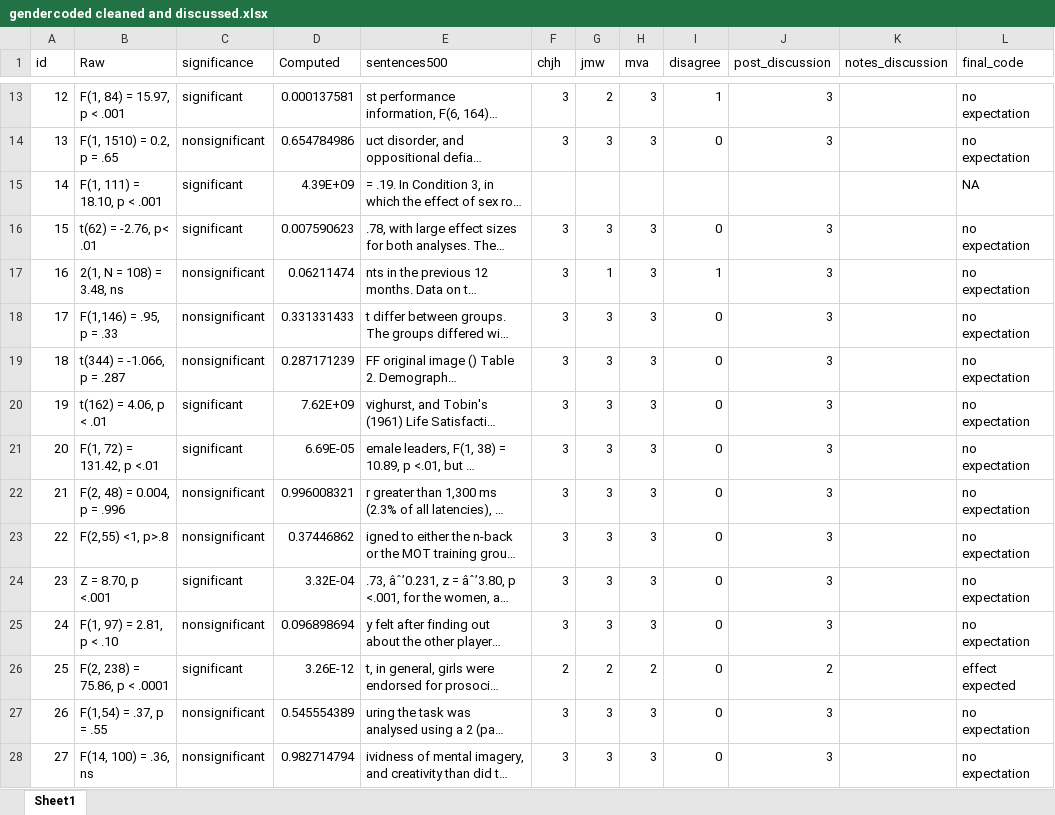
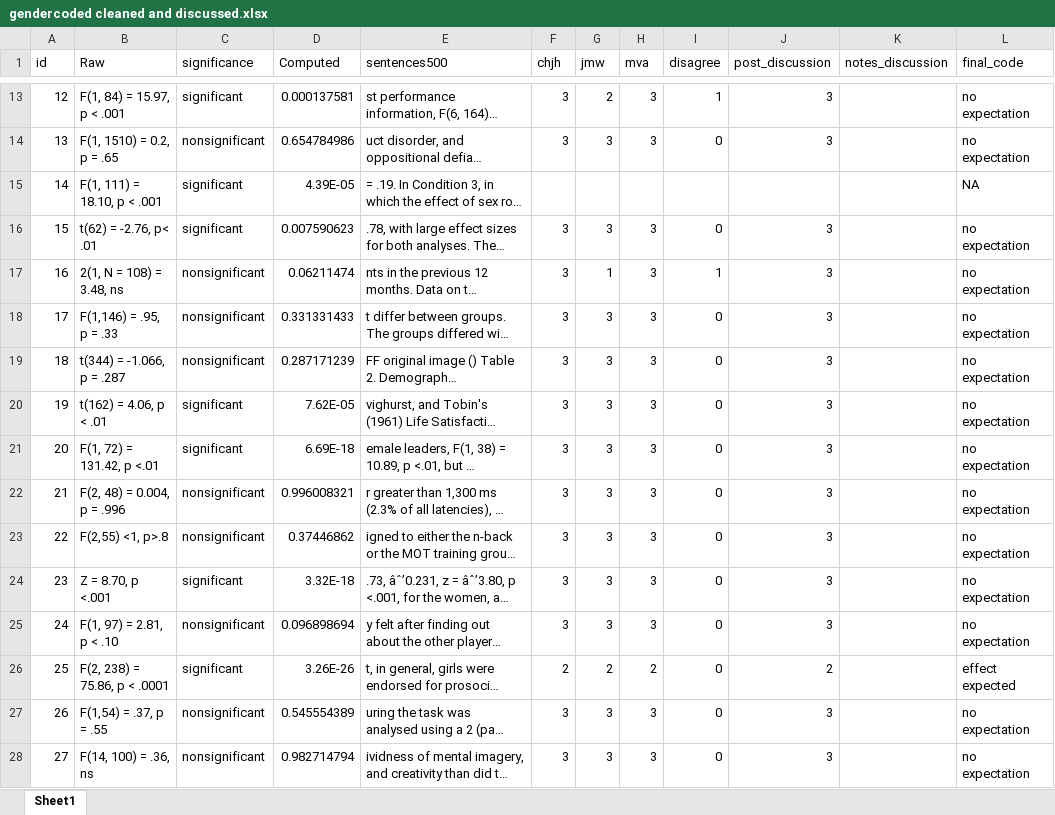
Before and after one commit to chartgerink/2014tgtbf, an Excel workbook: gender/gendercoded cleaned and discussed.xlsx, sheet Sheet1, drawn as a sheet; only a part is shown, gaps mark what is left out; long unchanged cells end in …; values as stored, in another font and other column widths than the file's, no borders; the diff covers the shown part only; the diff names each change by its address in the sheet, - before the commit and + after, or states it on an @@ line.

Commit message:
Moved around a lot of files, had to recompute the gendercoded cleaned and discussed p-values because of something going wrong with scipen... drafted gender analyses

```diff
--- a/gender/gendercoded cleaned and discussed.xlsx (sheet Sheet1)
+++ b/gender/gendercoded cleaned and discussed.xlsx (sheet Sheet1)
-D15 (Computed): 4.39E+09
+D15 (Computed): 4.39E-05
-D20 (Computed): 7.62E+09
+D20 (Computed): 7.62E-05
-D21 (Computed): 6.69E-05
+D21 (Computed): 6.69E-18
-D24 (Computed): 3.32E-04
+D24 (Computed): 3.32E-18
-D26 (Computed): 3.26E-12
+D26 (Computed): 3.26E-26
```
Also changed, not shown: 21 edited cells elsewhere in this sheet, 11 other files.
